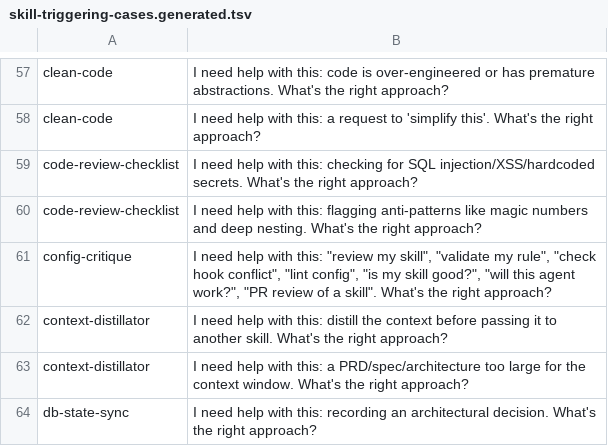
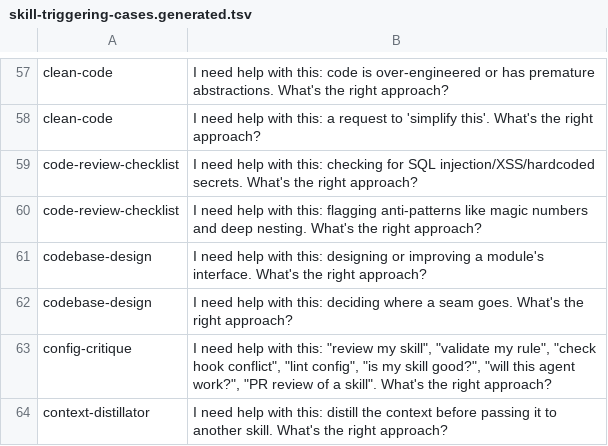
Before and after one commit to plocemourasouza/osforge, a TSV file: scripts/skill-triggering-cases.generated.tsv, drawn as a sheet; only a part is shown, gaps mark what is left out; the shorter side is filled out with more unchanged rows.

Commit message:
feat(matt): diagnose-grade debugging, codebase-design, tracer bullets + HITL/AFK, .out-of-scope
The four remaining imports from the mattpocock/skills analysis (R7, R8, R9, R11).

systematic-debugging 2.0 (R7):
- Iron Law: no hypothesis until the loop exists, no fix until the loop goes red.
  The feedback loop IS the skill; everything after it consumes the signal.
- 9 loop tactics in preference order; loop-as-product (faster, sharper, more
  deterministic); non-deterministic bugs get a reproduction-RATE goal, not a
  clean-repro goal; an explicit stop when no loop can be built.
- 3-5 falsifiable hypotheses ranked BEFORE testing any (single-hypothesis
  generation anchors on the first plausible idea); probes tagged [DEBUG-xxxx]
  so cleanup is one grep; regression test written before the fix at a seam that
  carries the real bug pattern — and a seam that cannot carry it is itself the
  finding; post-mortem hands architectural causes to codebase-design AFTER the
  fix, when you know more than when you started. Done when: on every phase.
- Replaces the 4-phase antigravity version, which reproduced and asked 5 whys
  but never demanded an executable signal.

codebase-design (R8, new — specified in SKILL-STANDARD §6.4 a month ago, never
created):
- glossary-as-contract: module, interface, depth, seam, adapter, leverage,
  locality — used verbatim, never "boundary" or "service"
- the three tests: deletion test, interface-is-the-test-surface, two adapters
  = real seam
- process: explore for friction -> present candidates and STOP (the user picks,
  their context re-ranks in ways code cannot) -> grill the chosen design, with
  CONTEXT.md and decision records updated inline

spec-tasks (R9): slices are vertical tracer bullets through all layers, never
horizontal by layer (a horizontal layer is only verifiable against imagined
callers); every task declares wave, depends_on and mode AFK|HITL. Wave dispatch
runs AFK tasks unattended and stops at HITL — mislabeling is how an agent makes
an architectural decision alone at 2am, so in doubt, HITL.

.out-of-scope/ (R11): one file per decision NOT to do something, so it is not
re-litigated. Seeded with three real rejections from this week: plugin
packaging, mass description rewrite without the harness, deleting the 30
name-colliding notes.

```diff
--- a/scripts/skill-triggering-cases.generated.tsv
+++ b/scripts/skill-triggering-cases.generated.tsv
@@ -60,2 +60,4 @@ code-review-checklist	I need help with this: checking for SQL injection/XSS/hard
 code-review-checklist	I need help with this: flagging anti-patterns like magic numbers and deep nesting. What's the right approach?
+codebase-design	I need help with this: designing or improving a module's interface. What's the right approach?
+codebase-design	I need help with this: deciding where a seam goes. What's the right approach?
 config-critique	I need help with this: "review my skill", "validate my rule", "check hook conflict", "lint config", "is my skill good?", "will this agent work?", "PR review of a skill". What's the right approach?
```
Also changed, not shown: 10 other files.
